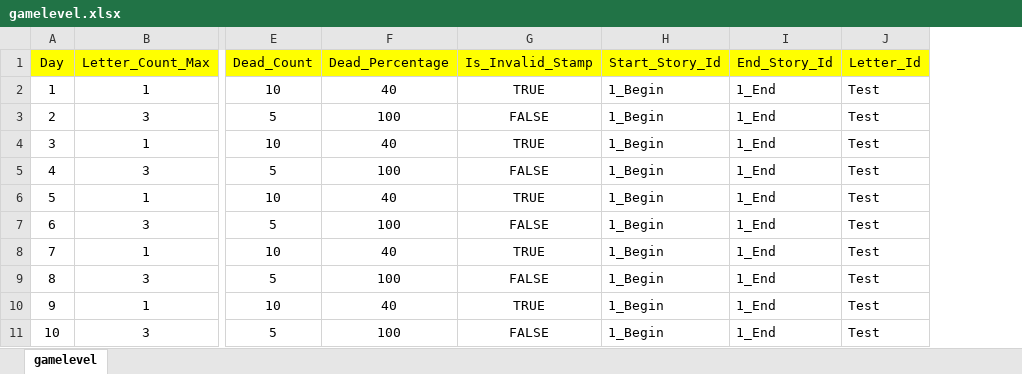
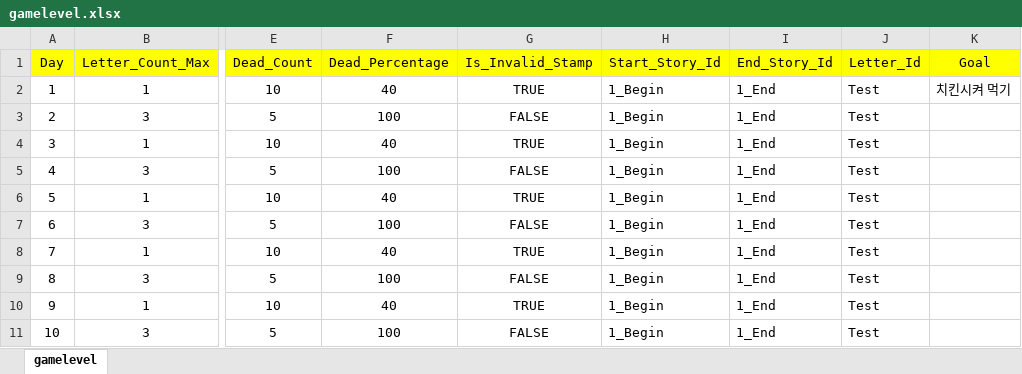
Before and after one commit to Hysteria0K/Project_V, an Excel workbook: Project_V/Assets/ExcelFiles/gamelevel.xlsx, sheet gamelevel, drawn as a sheet; only a part is shown, gaps mark what is left out; values as stored, in another font and other column widths than the file's, no borders; the diff names each change by its address in the sheet, - before the commit and + after, or states it on an @@ line.

```diff
--- a/Project_V/Assets/ExcelFiles/gamelevel.xlsx (sheet gamelevel)
+++ b/Project_V/Assets/ExcelFiles/gamelevel.xlsx (sheet gamelevel)
+column K (Goal), row 2: 치킨시켜 먹기
```
Also changed, not shown: Project_V/Assets/ExcelFiles/dialogue.xlsx, 14 other files.
